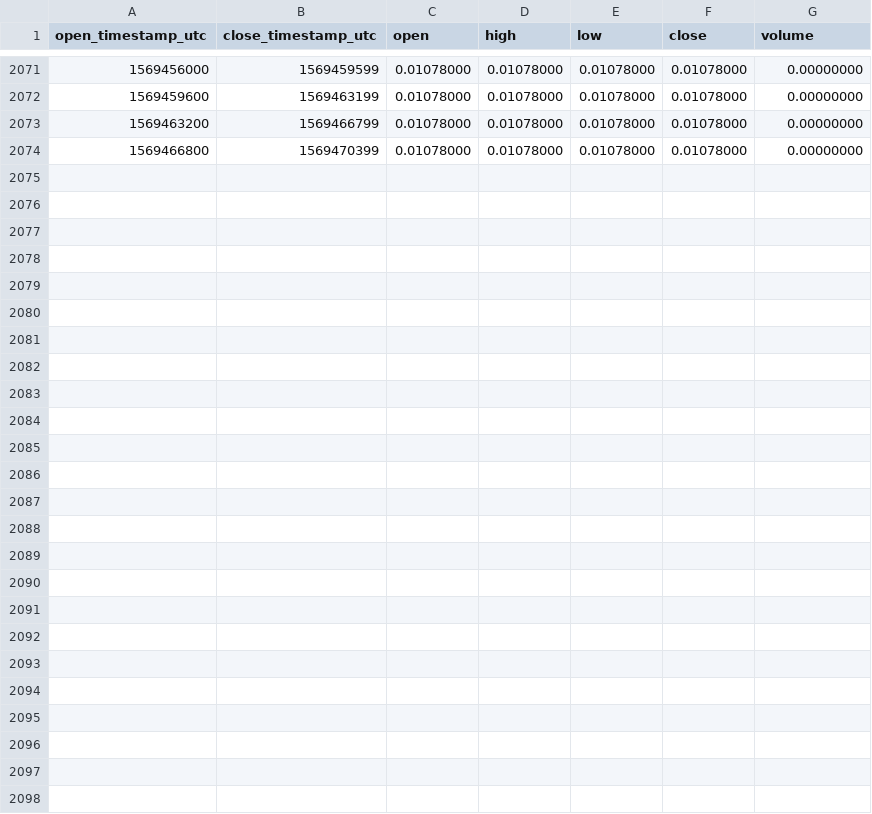
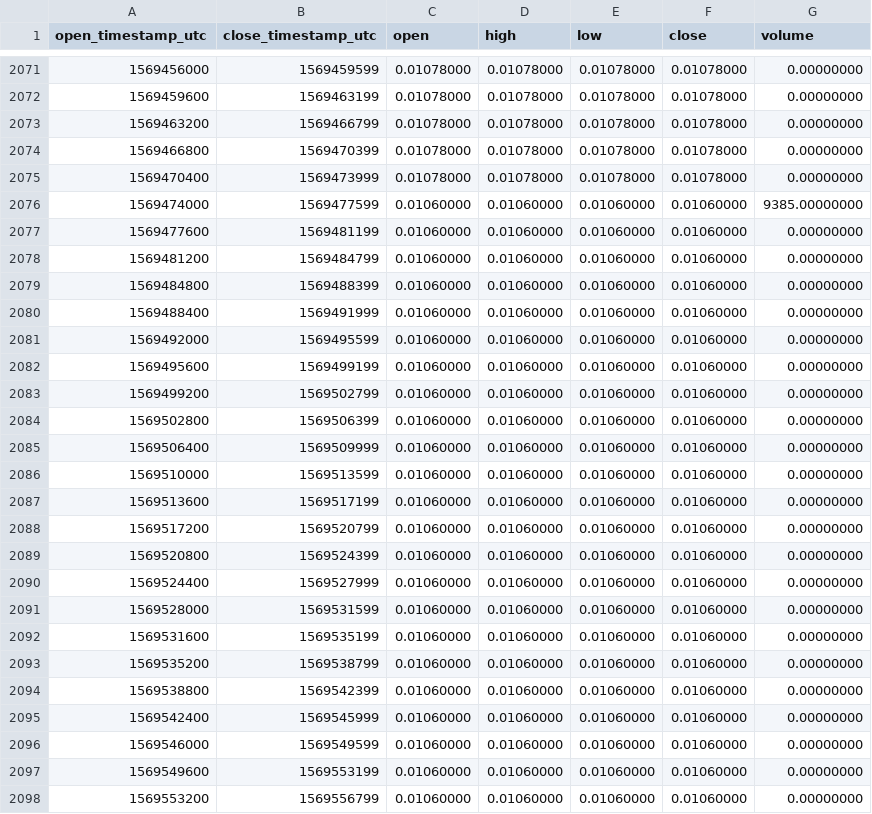
Before and after one commit to cryptobigbro/binance-GTOPAX, a CSV file: binance-GTOPAX-1h.csv, drawn as a sheet; only a part is shown, gaps mark what is left out.

Commit message:
Update OHLCV data.

```diff
--- a/binance-GTOPAX-1h.csv
+++ b/binance-GTOPAX-1h.csv
@@ -2074 +2074,25 @@ open_timestamp_utc,close_timestamp_utc,open,high,low,close,volume
 1569466800,1569470399,0.01078000,0.01078000,0.01078000,0.01078000,0.00000000
+1569470400,1569473999,0.01078000,0.01078000,0.01078000,0.01078000,0.00000000
+1569474000,1569477599,0.01060000,0.01060000,0.01060000,0.01060000,9385.00000000
+1569477600,1569481199,0.01060000,0.01060000,0.01060000,0.01060000,0.00000000
+1569481200,1569484799,0.01060000,0.01060000,0.01060000,0.01060000,0.00000000
+1569484800,1569488399,0.01060000,0.01060000,0.01060000,0.01060000,0.00000000
+1569488400,1569491999,0.01060000,0.01060000,0.01060000,0.01060000,0.00000000
+1569492000,1569495599,0.01060000,0.01060000,0.01060000,0.01060000,0.00000000
+1569495600,1569499199,0.01060000,0.01060000,0.01060000,0.01060000,0.00000000
+1569499200,1569502799,0.01060000,0.01060000,0.01060000,0.01060000,0.00000000
+1569502800,1569506399,0.01060000,0.01060000,0.01060000,0.01060000,0.00000000
+1569506400,1569509999,0.01060000,0.01060000,0.01060000,0.01060000,0.00000000
+1569510000,1569513599,0.01060000,0.01060000,0.01060000,0.01060000,0.00000000
+1569513600,1569517199,0.01060000,0.01060000,0.01060000,0.01060000,0.00000000
+1569517200,1569520799,0.01060000,0.01060000,0.01060000,0.01060000,0.00000000
+1569520800,1569524399,0.01060000,0.01060000,0.01060000,0.01060000,0.00000000
+1569524400,1569527999,0.01060000,0.01060000,0.01060000,0.01060000,0.00000000
+1569528000,1569531599,0.01060000,0.01060000,0.01060000,0.01060000,0.00000000
+1569531600,1569535199,0.01060000,0.01060000,0.01060000,0.01060000,0.00000000
+1569535200,1569538799,0.01060000,0.01060000,0.01060000,0.01060000,0.00000000
+1569538800,1569542399,0.01060000,0.01060000,0.01060000,0.01060000,0.00000000
+1569542400,1569545999,0.01060000,0.01060000,0.01060000,0.01060000,0.00000000
+1569546000,1569549599,0.01060000,0.01060000,0.01060000,0.01060000,0.00000000
+1569549600,1569553199,0.01060000,0.01060000,0.01060000,0.01060000,0.00000000
+1569553200,1569556799,0.01060000,0.01060000,0.01060000,0.01060000,0.00000000
```
Also changed, not shown: binance-GTOPAX-1d.csv.
